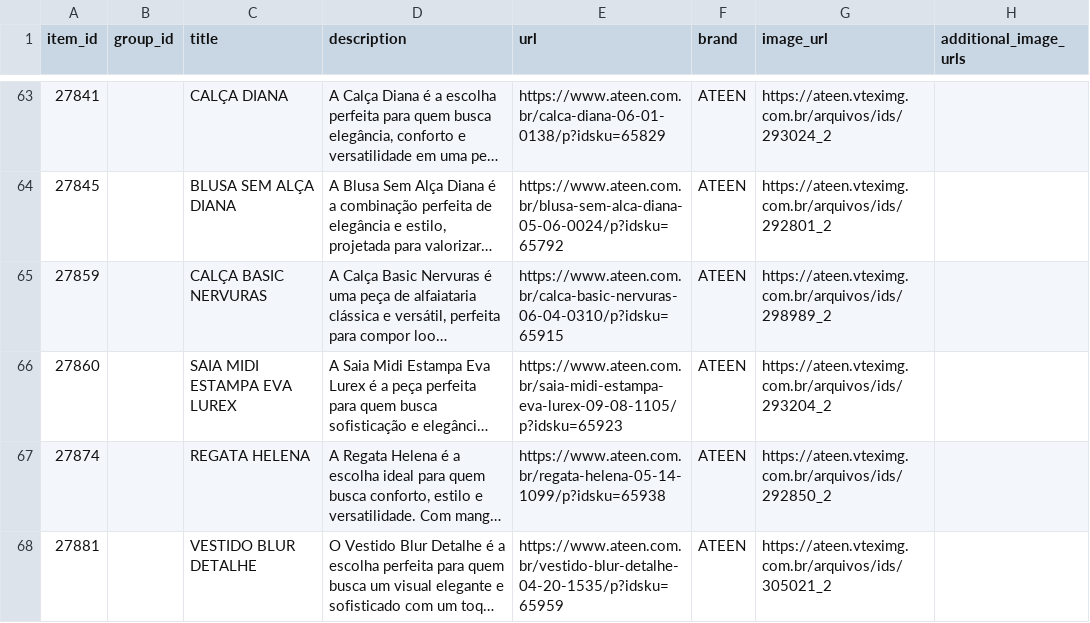
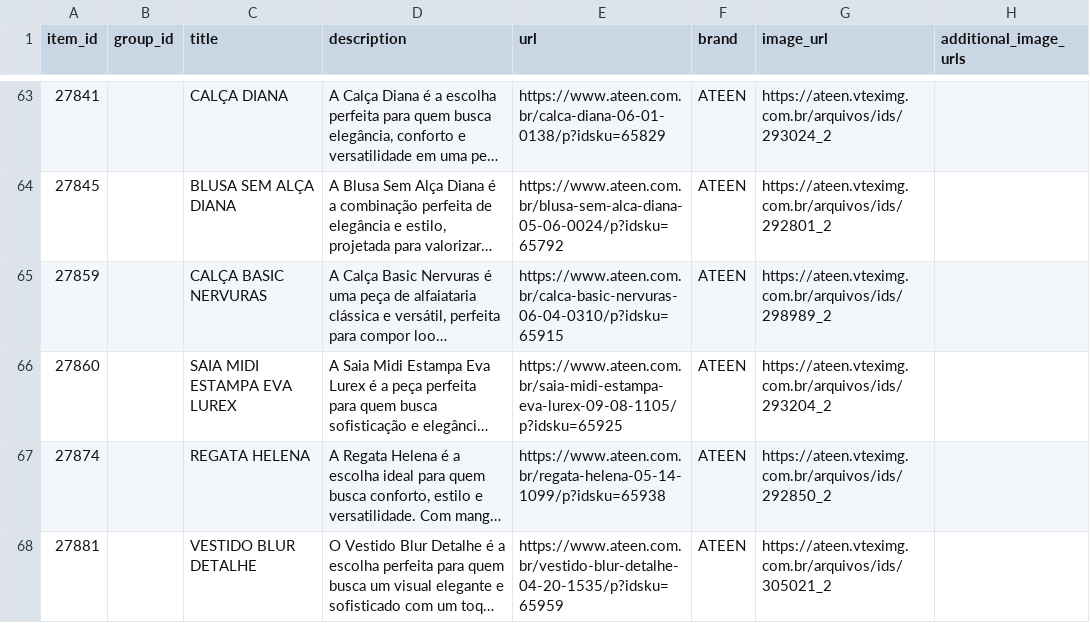
Before and after one commit to gestaoanuncios-coder/ateen-feed, a CSV file: docs/ateen-openai.csv, drawn as a sheet; only a part is shown, gaps mark what is left out; long unchanged cells end in …; the diff covers the shown part only; the diff names each change by its address in the sheet, - before the commit and + after, or states it on an @@ line.

```diff
--- a/docs/ateen-openai.csv
+++ b/docs/ateen-openai.csv
-E66 (url): https://www.ateen.com.br/saia-midi-estampa-eva-lurex-09-08-1105/p?idsku=65923
+E66 (url): https://www.ateen.com.br/saia-midi-estampa-eva-lurex-09-08-1105/p?idsku=65925
```
Also changed, not shown: 2 added rows, 3 removed rows and 16 edited cells elsewhere in this file.
